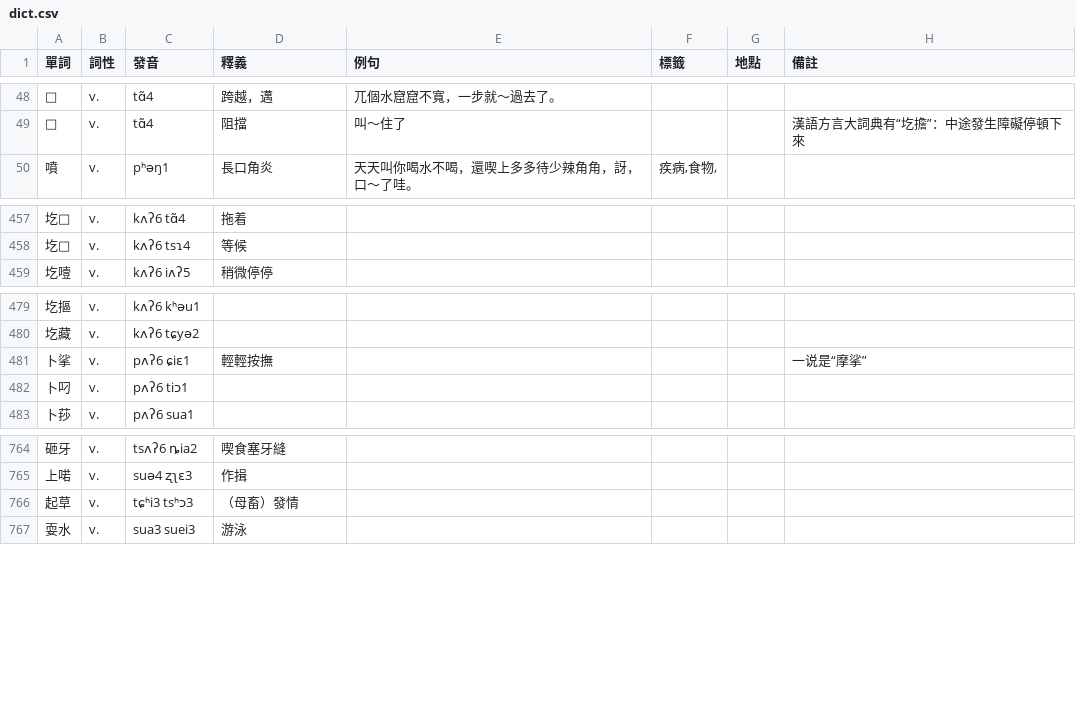
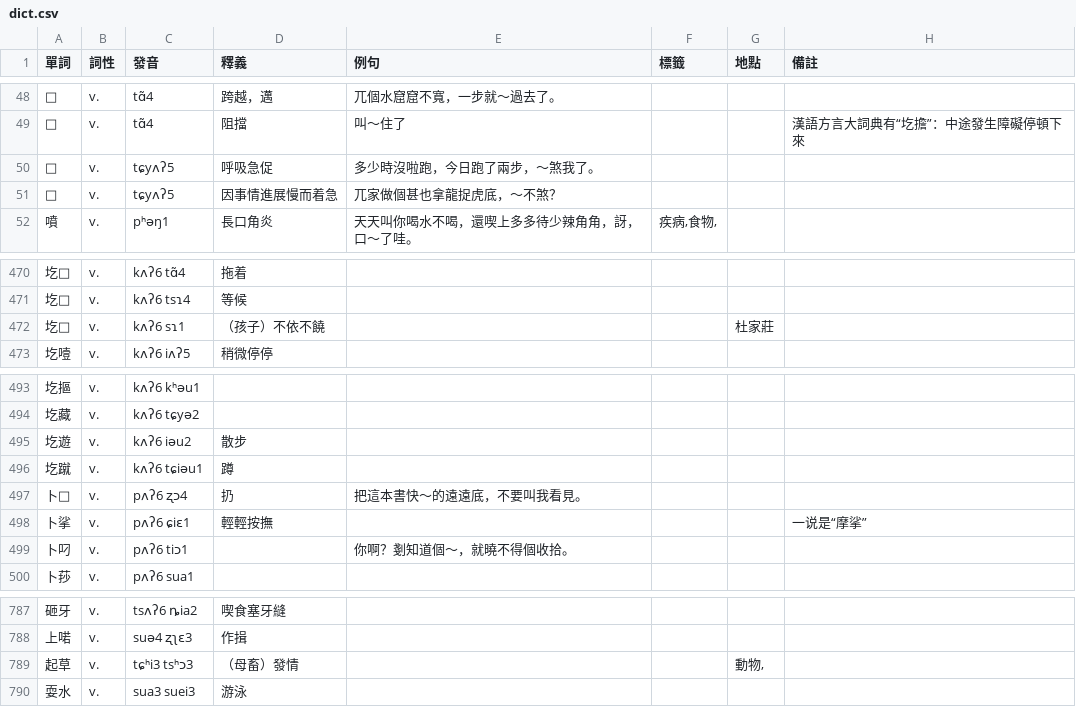
Before and after one commit to JinyuWorld/dict-pingyao, a CSV file: dict.csv, drawn as a sheet; only a part is shown, gaps mark what is left out; the diff covers the shown part only.

```diff
--- a/dict.csv
+++ b/dict.csv
@@ -49,2 +49,4 @@
 □,v.,tɑ̃4,阻擋,叫～住了,,,漢語方言大詞典有“圪擔”：中途發生障礙停頓下來
+□,v.,tɕyʌʔ5,呼吸急促,多少時沒啦跑，今日跑了兩步，～煞我了。,,,
+□,v.,tɕyʌʔ5,因事情進展慢而着急,兀家做個甚也拿龍捉虎底，～不煞？,,,
 噴,v.,pʰəŋ1,長口角炎,天天叫你喝水不喝，還喫上多多待少辣角角，訝，口～了哇。,"疾病,食物,",,
@@ -458,2 +471,3 @@
 圪□,v.,kʌʔ6 tsɿ4,等候,,,,
+圪□,v.,kʌʔ6 sɿ1,（孩子）不依不饒,,,杜家莊,
 圪噎,v.,kʌʔ6 iʌʔ5,稍微停停,,,,
@@ -480,4 +494,7 @@
 圪藏,v.,kʌʔ6 tɕyə2,,,,,
+圪遊,v.,kʌʔ6 iəu2,散步,,,,
+圪蹴,v.,kʌʔ6 tɕiəu1,蹲,,,,
+卜□,v.,pʌʔ6 ʐɔ4,扔,把這本書快～的遠遠底，不要叫我看見。,,,
 卜挲,v.,pʌʔ6 ɕiɛ1,輕輕按撫,,,,一说是“摩挲”
-卜叼,v.,pʌʔ6 tiɔ1,,,,,
+卜叼,v.,pʌʔ6 tiɔ1,,你啊？剗知道個～，就曉不得個收拾。,,,
 卜莏,v.,pʌʔ6 sua1,,,,,
@@ -765,3 +788,3 @@
 上喏,v.,suə4 ʐʅɛ3,作揖,,,,
-起草,v.,tɕʰi3 tsʰɔ3,（母畜）發情,,,,
+起草,v.,tɕʰi3 tsʰɔ3,（母畜）發情,,,"動物,",
 耍水,v.,sua3 suei3,游泳,,,,
```
Also changed, not shown: 27 added rows, 4 moved rows and 2 edited cells elsewhere in this file.
